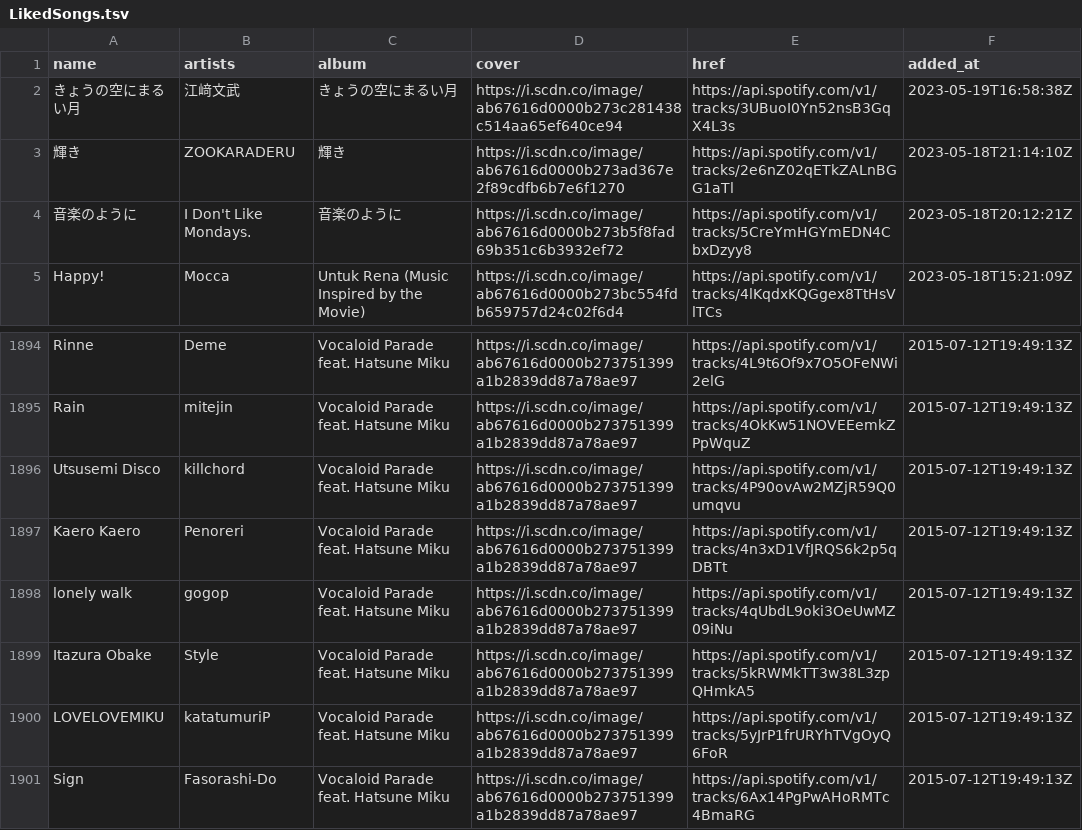
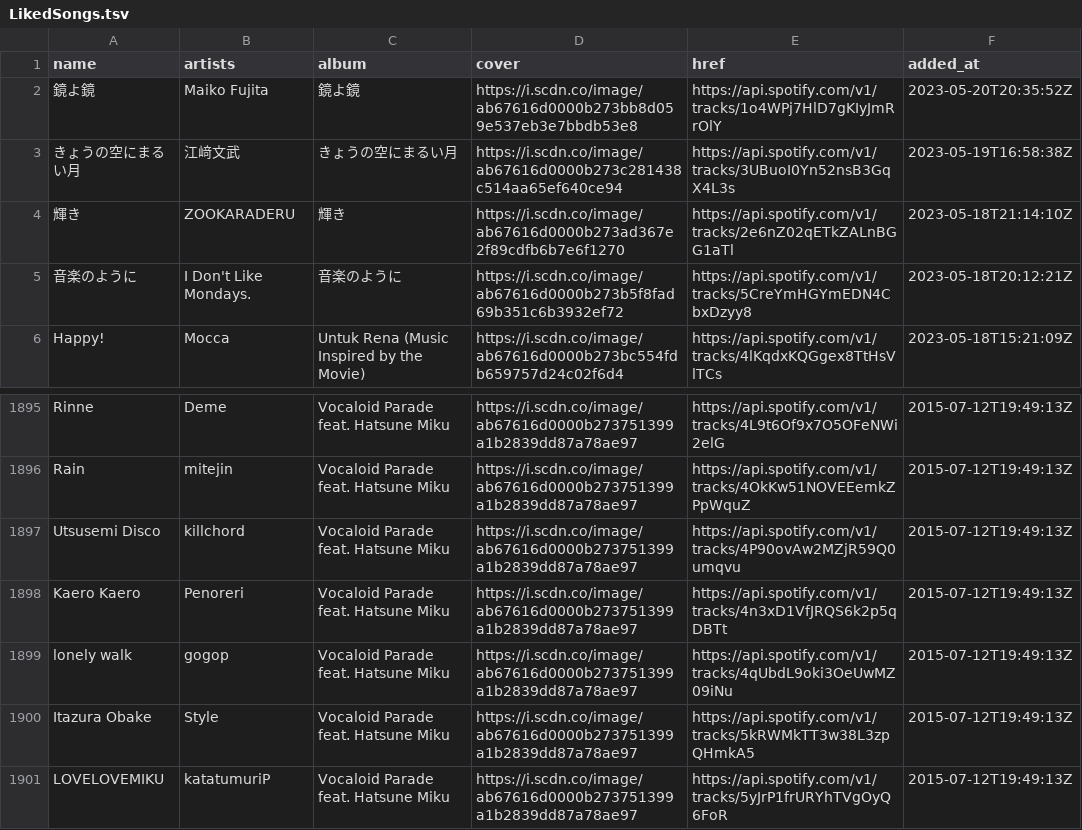
Before and after one commit to nyok/MySpotifyLikedSongs, a TSV file: LikedSongs/LikedSongs.tsv, drawn as a sheet; only a part is shown, gaps mark what is left out; removed rows and columns are numbered as before the commit, all else as after; the diff names each change by its address in the sheet, - before the commit and + after, or states it on an @@ line.

Commit message:
New songs (Automatic update)

```diff
--- a/LikedSongs/LikedSongs.tsv
+++ b/LikedSongs/LikedSongs.tsv
+row 2: 鏡よ鏡 | Maiko Fujita | 鏡よ鏡 | https://i.scdn.co/image/ab67616d0000b273bb8d059e537eb3e7bbdb53e8 | https://api.spotify.com/v1/tracks/1o4WPj7HlD7gKIyJmRrOlY | 2023-05-20T20:35:52Z
-row 1901: Sign | Fasorashi-Do | Vocaloid Parade feat. Hatsune Miku | https://i.scdn.co/image/ab67616d0000b273751399a1b2839dd87a78ae97 | https://api.spotify.com/v1/tracks/6Ax14PgPwAHoRMTc4BmaRG | 2015-07-12T19:49:13Z
```
